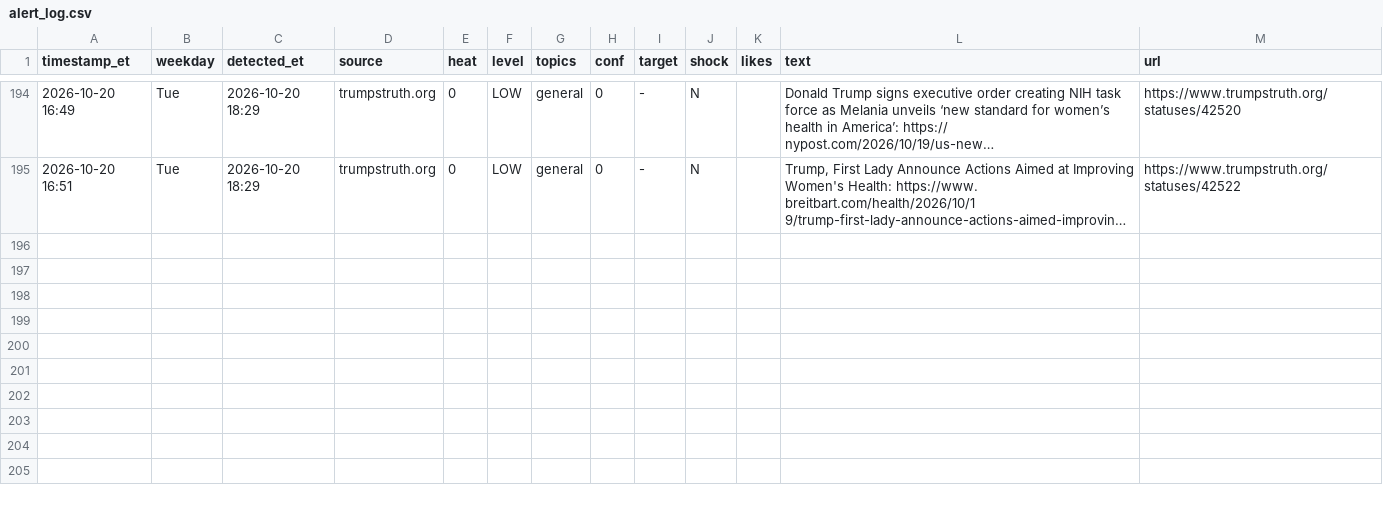
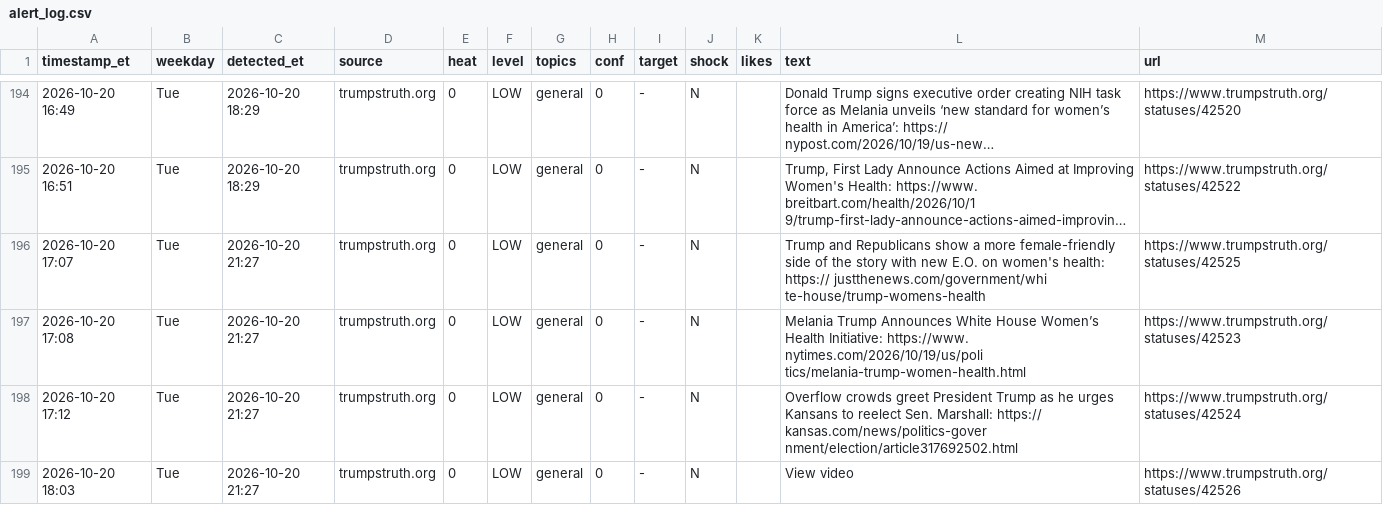
Before and after one commit to dlarimore/trump-post-watch, a CSV file: alert_log.csv, drawn as a sheet; only a part is shown, gaps mark what is left out; long unchanged cells end in …; the diff names each change by its address in the sheet, - before the commit and + after, or states it on an @@ line.

```diff
--- a/alert_log.csv
+++ b/alert_log.csv
+row 196: 2026-10-20 17:07 | Tue | 2026-10-20 21:27 | trumpstruth.org | 0 | LOW | general | 0 | - | N |  | Trump and Republicans show a more female-friendly side of the story with new E.O. on women's health: https:// justthenews.com/government/whi te-house/trump-womens-health | https://www.trumpstruth.org/statuses/42525
+row 197: 2026-10-20 17:08 | Tue | 2026-10-20 21:27 | trumpstruth.org | 0 | LOW | general | 0 | - | N |  | Melania Trump Announces White House Women’s Health Initiative: https://www. nytimes.com/2026/10/19/us/poli tics/melania-trump-women-health.html | https://www.trumpstruth.org/statuses/42523
+row 198: 2026-10-20 17:12 | Tue | 2026-10-20 21:27 | trumpstruth.org | 0 | LOW | general | 0 | - | N |  | Overflow crowds greet President Trump as he urges Kansans to reelect Sen. Marshall: https:// kansas.com/news/politics-gover nment/election/article317692502.html | https://www.trumpstruth.org/statuses/42524
+row 199: 2026-10-20 18:03 | Tue | 2026-10-20 21:27 | trumpstruth.org | 0 | LOW | general | 0 | - | N |  | View video | https://www.trumpstruth.org/statuses/42526
```
Also changed, not shown: 1 other file.
